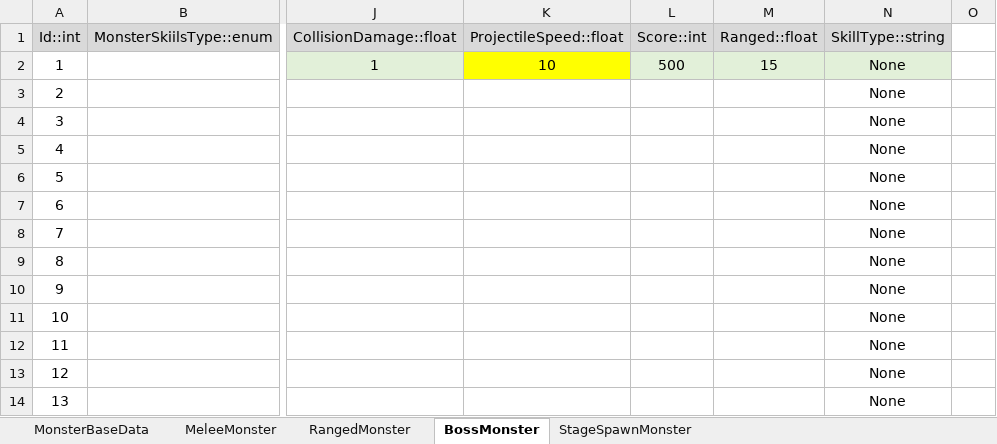
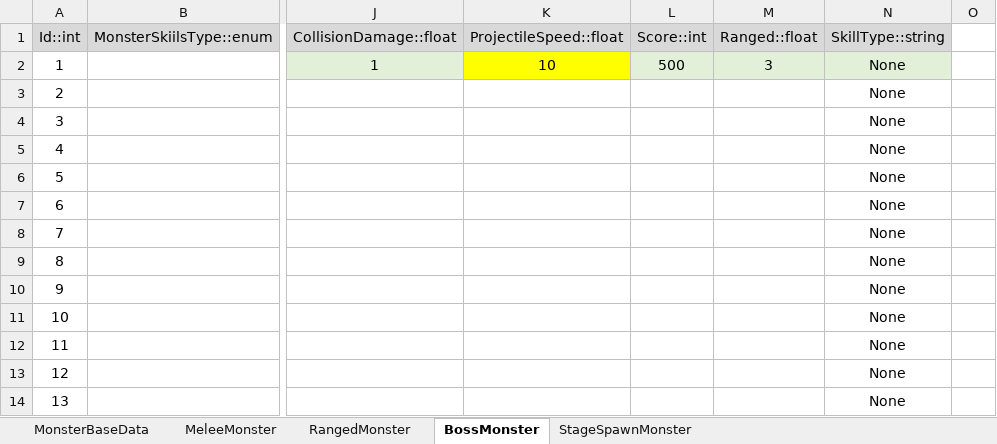
Before and after one commit to kory199/Unity-UnityKoreaAward, an Excel workbook: Assets/ExcelDataTables/MonsterData.xlsx, sheet BossMonster, drawn as a sheet; only a part is shown, gaps mark what is left out; values as stored, in another font and other column widths than the file's, no borders; table styles not drawn; the diff names each change by its address in the sheet, - before the commit and + after, or states it on an @@ line.

```diff
--- a/Assets/ExcelDataTables/MonsterData.xlsx (sheet BossMonster)
+++ b/Assets/ExcelDataTables/MonsterData.xlsx (sheet BossMonster)
-M2 (Ranged::float): 15
+M2 (Ranged::float): 3
```
Also changed, not shown: 2 other files.
